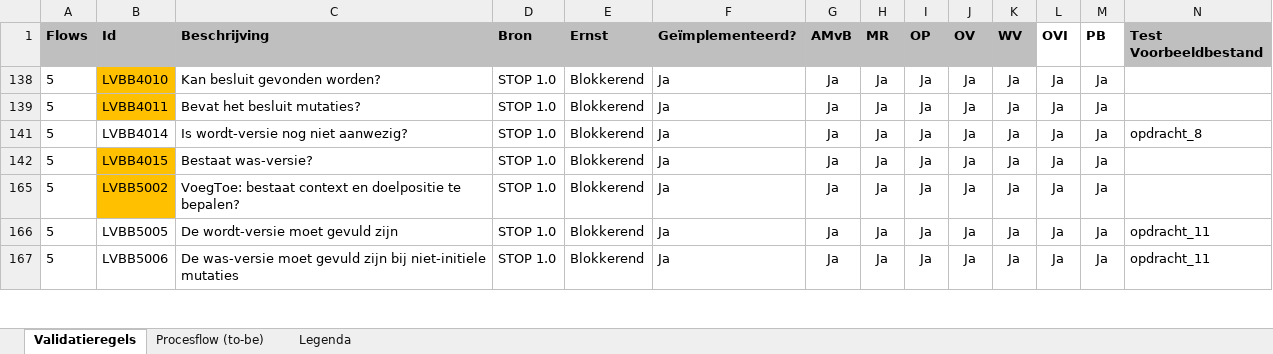
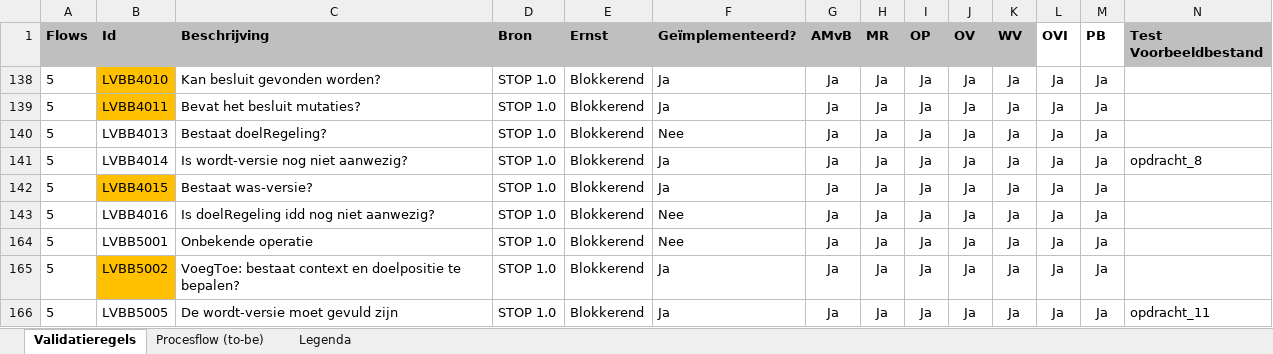
Before and after one commit to Geonovum/xml_validatietestcontent, an Excel workbook: 1.0.4-rc/Kopie van 20201005_1057 - Validatiematrix 1 (version 1).xlsx, sheet Validatieregels, drawn as a sheet; only a part is shown; the shorter side is filled out with more unchanged rows; values as stored, in another font and other column widths than the file's, no borders; conditional formats not drawn; rows hold the shown columns only; the diff names each change by its address in the sheet, - before the commit and + after, or states it on an @@ line.

Commit message:
range van filter uitgebreid (zodat er niets mis kan gaan bij het sorteren).

```diff
--- a/1.0.4-rc/Kopie van 20201005_1057 - Validatiematrix 1 (version 1).xlsx (sheet Validatieregels)
+++ b/1.0.4-rc/Kopie van 20201005_1057 - Validatiematrix 1 (version 1).xlsx (sheet Validatieregels)
@@ row 140 unhidden: 5 | LVBB4013 | Bestaat doelRegeling? | STOP 1.0 | Blokkerend | Nee | Ja | Ja | Ja | Ja | Ja | Ja | Ja @@
@@ row 143 unhidden: 5 | LVBB4016 | Is doelRegeling idd nog niet aanwezig? | STOP 1.0 | Blokkerend | Nee | Ja | Ja | Ja | Ja | Ja | Ja | Ja @@
@@ row 164 unhidden: 5 | LVBB5001 | Onbekende operatie | STOP 1.0 | Blokkerend | Nee | Ja | Ja | Ja | Ja | Ja | Ja | Ja @@
```
